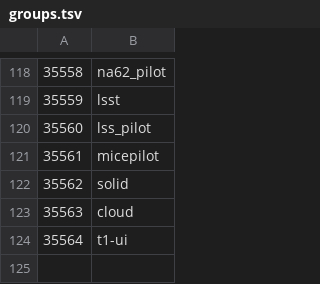
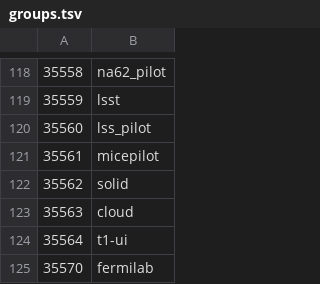
Before and after one commit to stfc/grid-workernode, a TSV file: resources/pool_accounts/groups.tsv, drawn as a sheet; only a part is shown, gaps mark what is left out.

```diff
--- a/resources/pool_accounts/groups.tsv
+++ b/resources/pool_accounts/groups.tsv
@@ -124 +124,2 @@
 35564	t1-ui
+35570	fermilab
```
Also changed, not shown: resources/pool_accounts/users.tsv.
